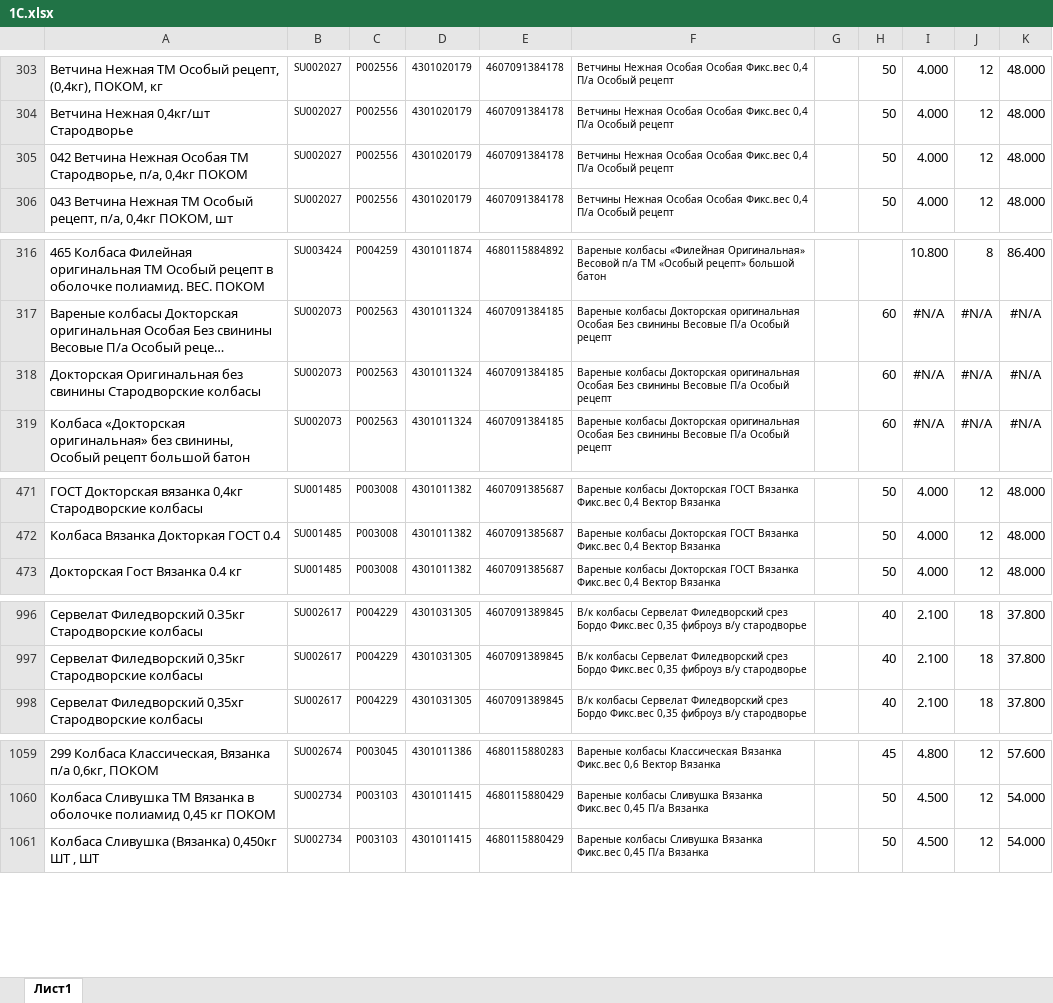
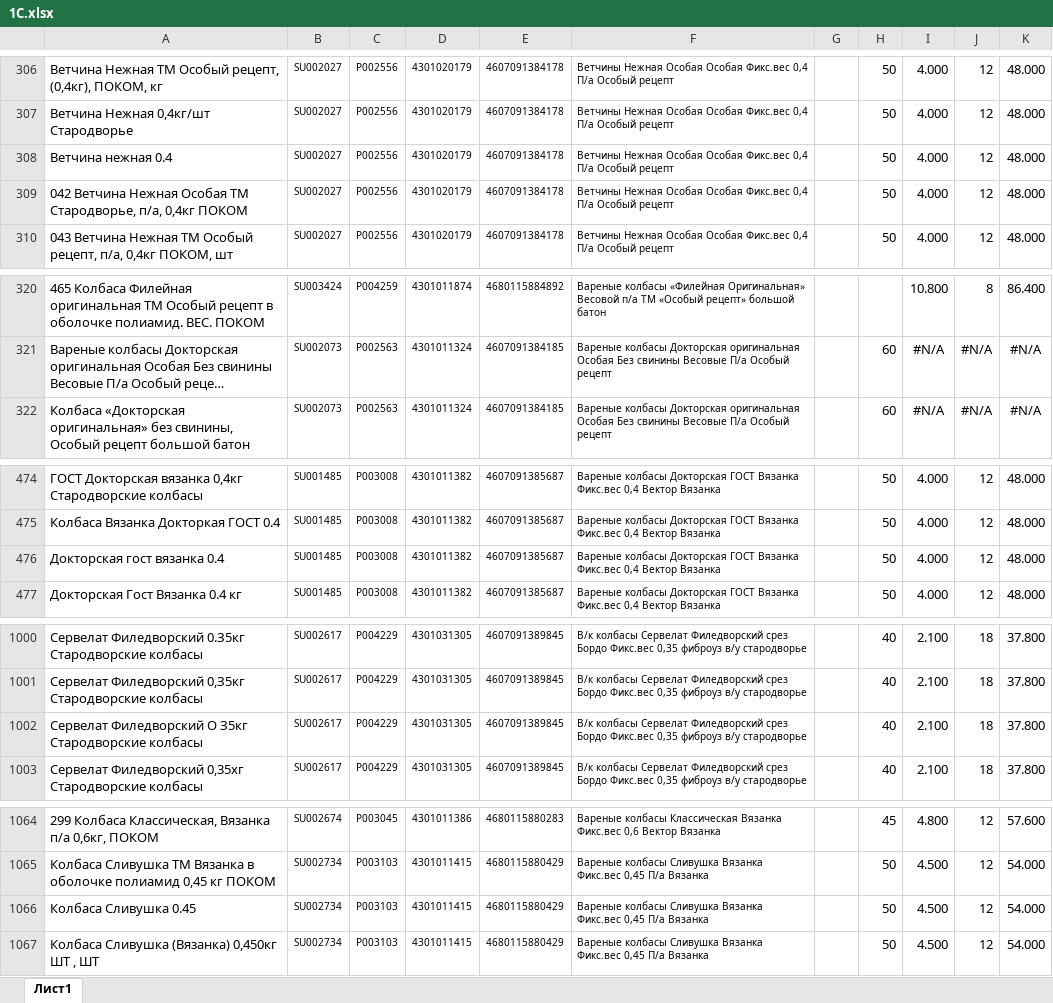
Before and after one commit to Fejanin/pokom_ki, an Excel workbook: moduls/1С.xlsx, sheet Лист1, drawn as a sheet; only a part is shown, gaps mark what is left out; long unchanged cells end in …; values as stored, in another font and other column widths than the file's, no borders; removed rows and columns are numbered as before the commit, all else as after; the diff covers the shown part only; the diff names each change by its address in the sheet, - before the commit and + after, or states it on an @@ line.

```diff
--- a/moduls/1С.xlsx (sheet Лист1)
+++ b/moduls/1С.xlsx (sheet Лист1)
+row 308: Ветчина нежная 0.4 | SU002027 | P002556 | 4301020179 | 4607091384178 | Ветчины Нежная Особая Особая Фикс.вес 0,4 П/а Особый рецепт |  | 50 | 4.000 | 12 | 48.000
-row 318: Докторская Оригинальная без свинины Стародворские колбасы | SU002073 | P002563 | 4301011324 | 4607091384185 | Вареные колбасы Докторская оригинальная Особая Без свинины Весовые П/а Особый рецепт |  | 60 | #N/A | #N/A | #N/A
+row 476: Докторская гост вязанка 0.4 | SU001485 | P003008 | 4301011382 | 4607091385687 | Вареные колбасы Докторская ГОСТ Вязанка Фикс.вес 0,4 Вектор Вязанка |  | 50 | 4.000 | 12 | 48.000
+row 1002: Сервелат Филедворский О З5кг Стародворские колбасы | SU002617 | P004229 | 4301031305 | 4607091389845 | В/к колбасы Сервелат Филедворский срез Бордо Фикс.вес 0,35 фиброуз в/у стародворье |  | 40 | 2.100 | 18 | 37.800
+row 1066: Колбаса Сливушка 0.45 | SU002734 | P003103 | 4301011415 | 4680115880429 | Вареные колбасы Сливушка Вязанка Фикс.вес 0,45 П/а Вязанка |  | 50 | 4.500 | 12 | 54.000
```
Also changed, not shown: 15 added rows elsewhere in this sheet, formulas that keep their value, 9 other files.
